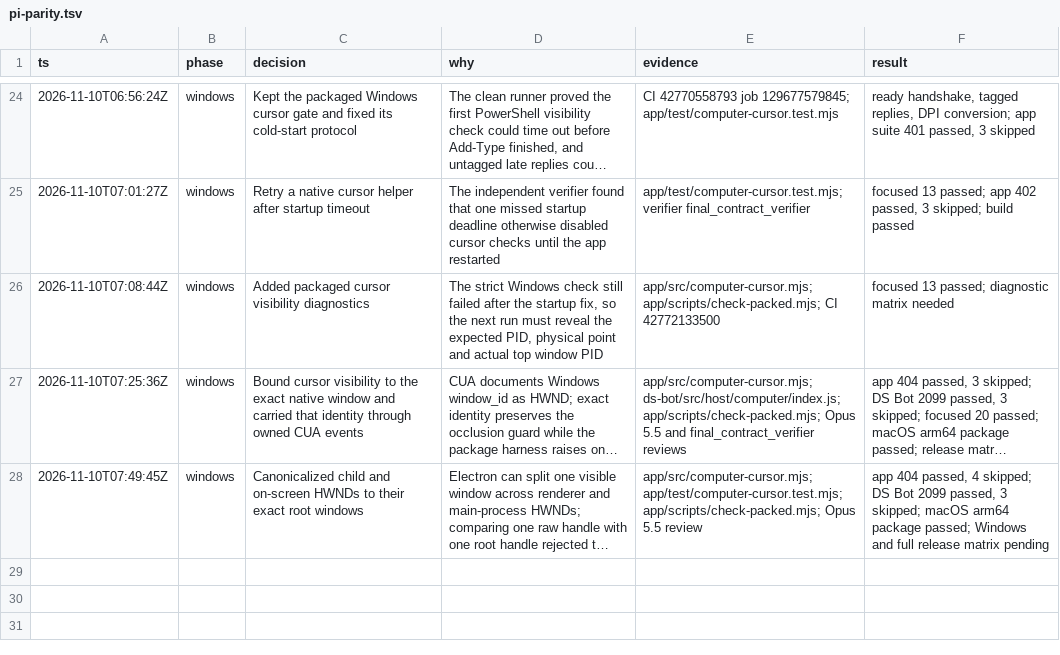
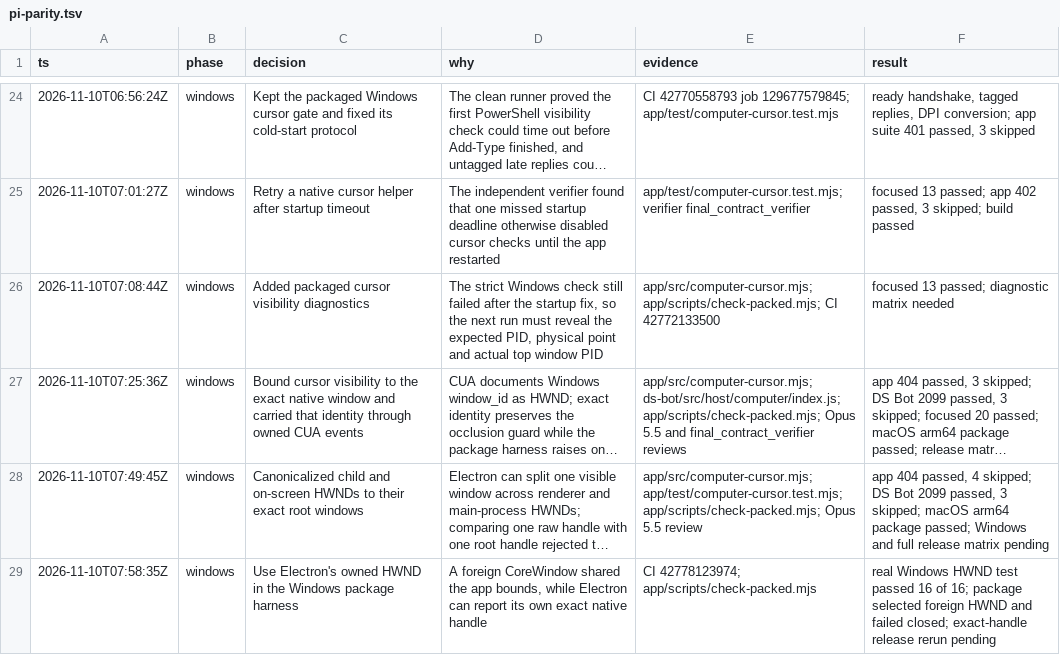
Before and after one commit to saikrishnabolla/DS-Bot, a TSV file: .audit/pi-parity.tsv, drawn as a sheet; only a part is shown, gaps mark what is left out; long unchanged cells end in …; the diff names each change by its address in the sheet, - before the commit and + after, or states it on an @@ line.

Commit message:
Use owned Windows handle in package check
Cross-check Electron's exact HWND and PID against the packaged CUA driver, then send the CUA-returned identity through the cursor path.

```diff
--- a/.audit/pi-parity.tsv
+++ b/.audit/pi-parity.tsv
+row 29: 2026-11-10T07:58:35Z | windows | Use Electron's owned HWND in the Windows package harness | A foreign CoreWindow shared the app bounds, while Electron can report its own exact native handle | CI 42778123974; app/scripts/check-packed.mjs | real Windows HWND test passed 16 of 16; package selected foreign HWND and failed closed; exact-handle release rerun pending
```
Also changed, not shown: 1 other file.
